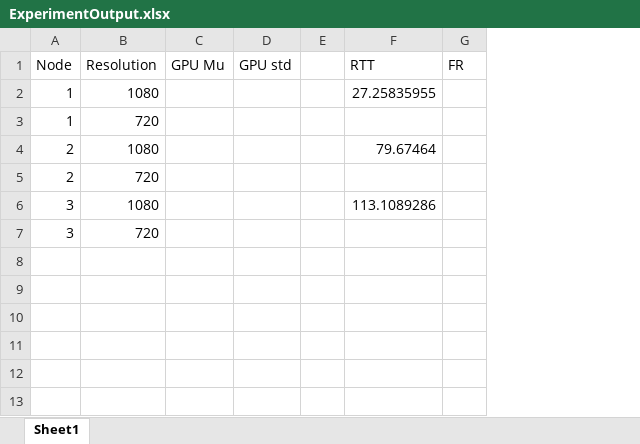
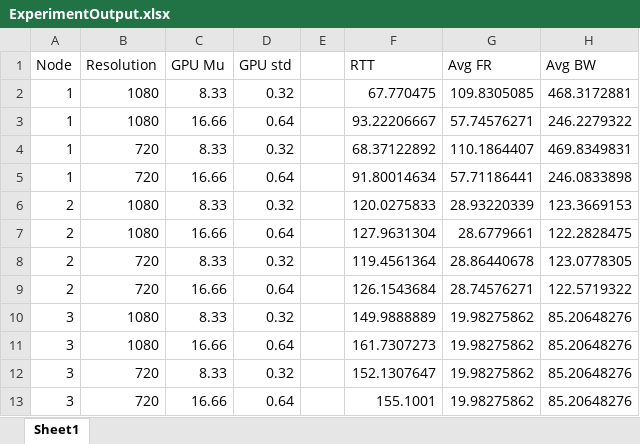
Before and after one commit to holsonASU/ACNFabricProject, an Excel workbook: Outputs/ExperimentOutput.xlsx, sheet Sheet1, drawn as a sheet; values as stored, in another font and other column widths than the file's, no borders; removed rows and columns are numbered as before the commit, all else as after; the diff names each change by its address in the sheet, - before the commit and + after, or states it on an @@ line.

Commit message:
Graphs and excel updated

```diff
--- a/Outputs/ExperimentOutput.xlsx (sheet Sheet1)
+++ b/Outputs/ExperimentOutput.xlsx (sheet Sheet1)
-column G (FR), empty
+column G (Avg FR), row 2: 109.8305085; row 4: 110.1864407; row 6: 28.93220339; row 8: 28.86440678; row 10: 19.98275862; row 12: 19.98275862
+column H (Avg BW), row 2: 468.3172881; row 4: 469.8349831; row 6: 123.3669153; row 8: 123.0778305; row 10: 85.20648276; row 12: 85.20648276
-C2 (GPU Mu): (empty)
+C2 (GPU Mu): 8.33
-D2 (GPU std): (empty)
+D2 (GPU std): 0.32
-F2 (RTT): 27.25835955
+F2 (RTT): 67.770475
+row 3: 1 | 1080 | 16.66 | 0.64 |  | 93.22206667 | 57.74576271 | 246.2279322
-C4 (GPU Mu): (empty)
+C4 (GPU Mu): 8.33
-D4 (GPU std): (empty)
+D4 (GPU std): 0.32
-F4 (RTT): (empty)
+F4 (RTT): 68.37122892
+row 5: 1 | 720 | 16.66 | 0.64 |  | 91.80014634 | 57.71186441 | 246.0833898
-C6 (GPU Mu): (empty)
+C6 (GPU Mu): 8.33
-D6 (GPU std): (empty)
+D6 (GPU std): 0.32
-F6 (RTT): 79.67464
+F6 (RTT): 120.0275833
+row 7: 2 | 1080 | 16.66 | 0.64 |  | 127.9631304 | 28.6779661 | 122.2828475
-C8 (GPU Mu): (empty)
+C8 (GPU Mu): 8.33
-D8 (GPU std): (empty)
+D8 (GPU std): 0.32
-F8 (RTT): (empty)
+F8 (RTT): 119.4561364
+row 9: 2 | 720 | 16.66 | 0.64 |  | 126.1543684 | 28.74576271 | 122.5719322
-C10 (GPU Mu): (empty)
+C10 (GPU Mu): 8.33
-D10 (GPU std): (empty)
+D10 (GPU std): 0.32
-F10 (RTT): 113.1089286
+F10 (RTT): 149.9888889
+row 11: 3 | 1080 | 16.66 | 0.64 |  | 161.7307273 | 19.98275862 | 85.20648276
-C12 (GPU Mu): (empty)
+C12 (GPU Mu): 8.33
-D12 (GPU std): (empty)
+D12 (GPU std): 0.32
-F12 (RTT): (empty)
+F12 (RTT): 152.1307647
+row 13: 3 | 720 | 16.66 | 0.64 |  | 155.1001 | 19.98275862 | 85.20648276
```
Also changed, not shown: 25 other files.
